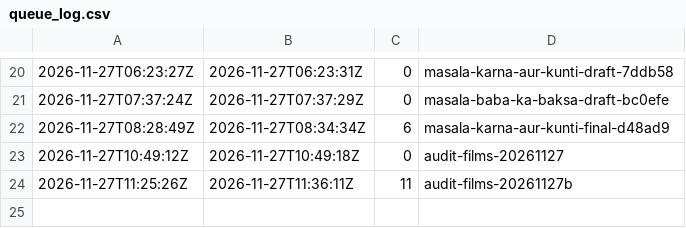
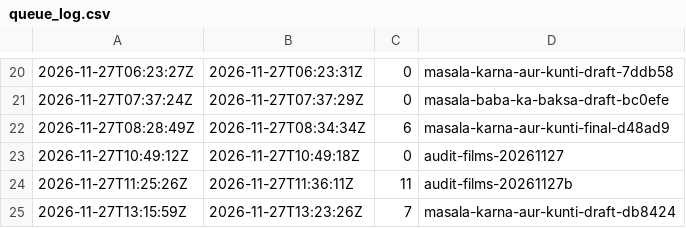
Before and after one commit to manzinetworks1/manzi-studio, a CSV file: engine/state/queue_log.csv, drawn as a sheet; only a part is shown, gaps mark what is left out.

```diff
--- a/engine/state/queue_log.csv
+++ b/engine/state/queue_log.csv
@@ -24 +24,2 @@
 2026-11-27T11:25:26Z,2026-11-27T11:36:11Z,11,audit-films-20261127b
+2026-11-27T13:15:59Z,2026-11-27T13:23:26Z,7,masala-karna-aur-kunti-draft-db8424
```
Also changed, not shown: 1 other file.
